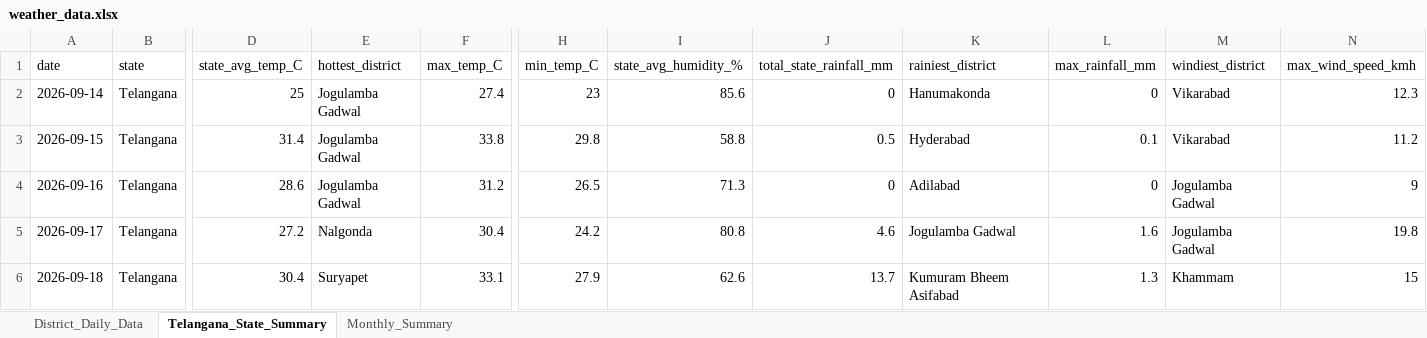
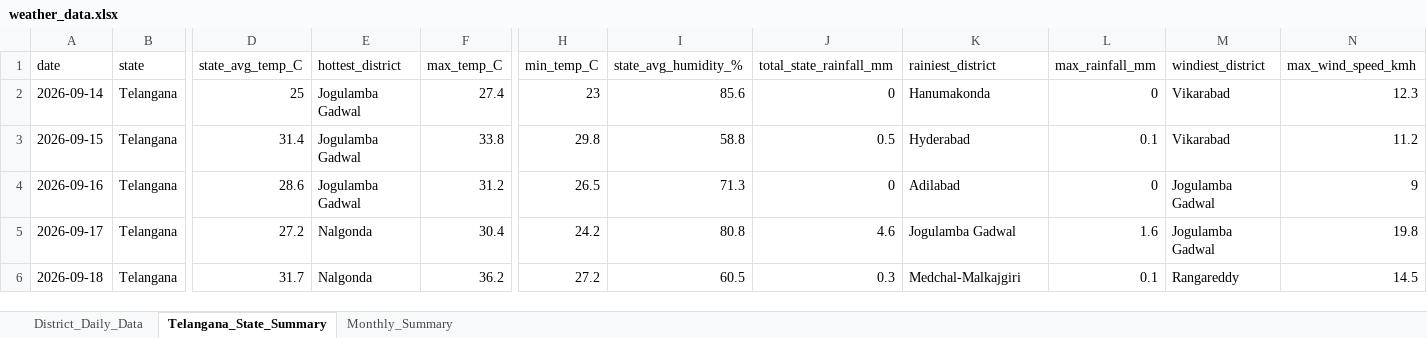
Before and after one commit to molakasohan/weather-analytics, an Excel workbook: data/weather_data.xlsx, sheet Telangana_State_Summary, drawn as a sheet; only a part is shown, gaps mark what is left out; values as stored, in another font and other column widths than the file's, no borders; the diff names each change by its address in the sheet, - before the commit and + after, or states it on an @@ line.

```diff
--- a/data/weather_data.xlsx (sheet Telangana_State_Summary)
+++ b/data/weather_data.xlsx (sheet Telangana_State_Summary)
-D6 (state_avg_temp_C): 30.4
+D6 (state_avg_temp_C): 31.7
-E6 (hottest_district): Suryapet
+E6 (hottest_district): Nalgonda
-F6 (max_temp_C): 33.1
+F6 (max_temp_C): 36.2
-H6 (min_temp_C): 27.9
+H6 (min_temp_C): 27.2
-I6 (state_avg_humidity_%): 62.6
+I6 (state_avg_humidity_%): 60.5
-J6 (total_state_rainfall_mm): 13.7
+J6 (total_state_rainfall_mm): 0.3
-K6 (rainiest_district): Kumuram Bheem Asifabad
+K6 (rainiest_district): Medchal-Malkajgiri
-L6 (max_rainfall_mm): 1.3
+L6 (max_rainfall_mm): 0.1
-M6 (windiest_district): Khammam
+M6 (windiest_district): Rangareddy
-N6 (max_wind_speed_kmh): 15
+N6 (max_wind_speed_kmh): 14.5
```
Also changed, not shown: sheet District_Daily_Data, sheet Monthly_Summary, 4 other files.
